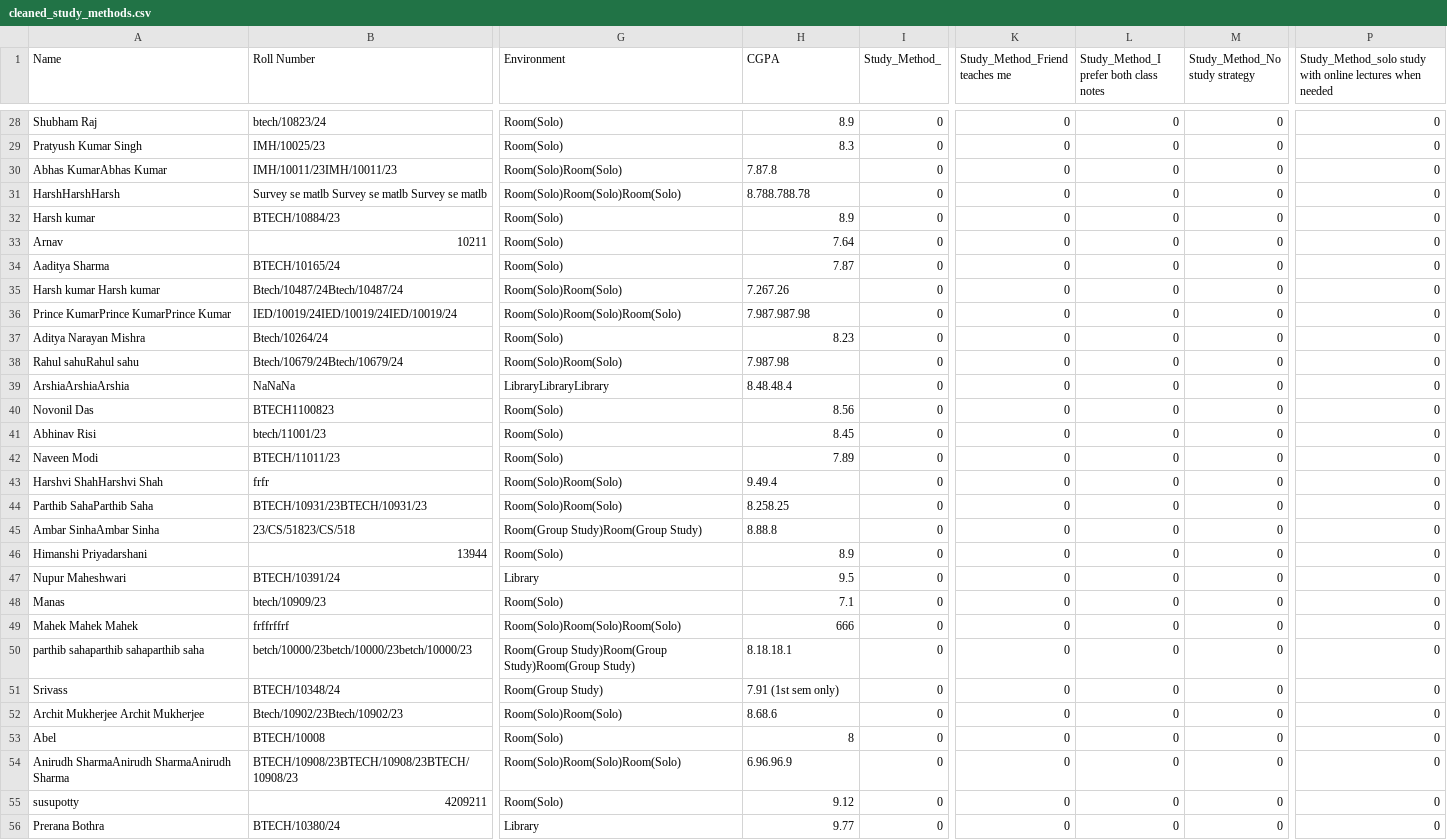
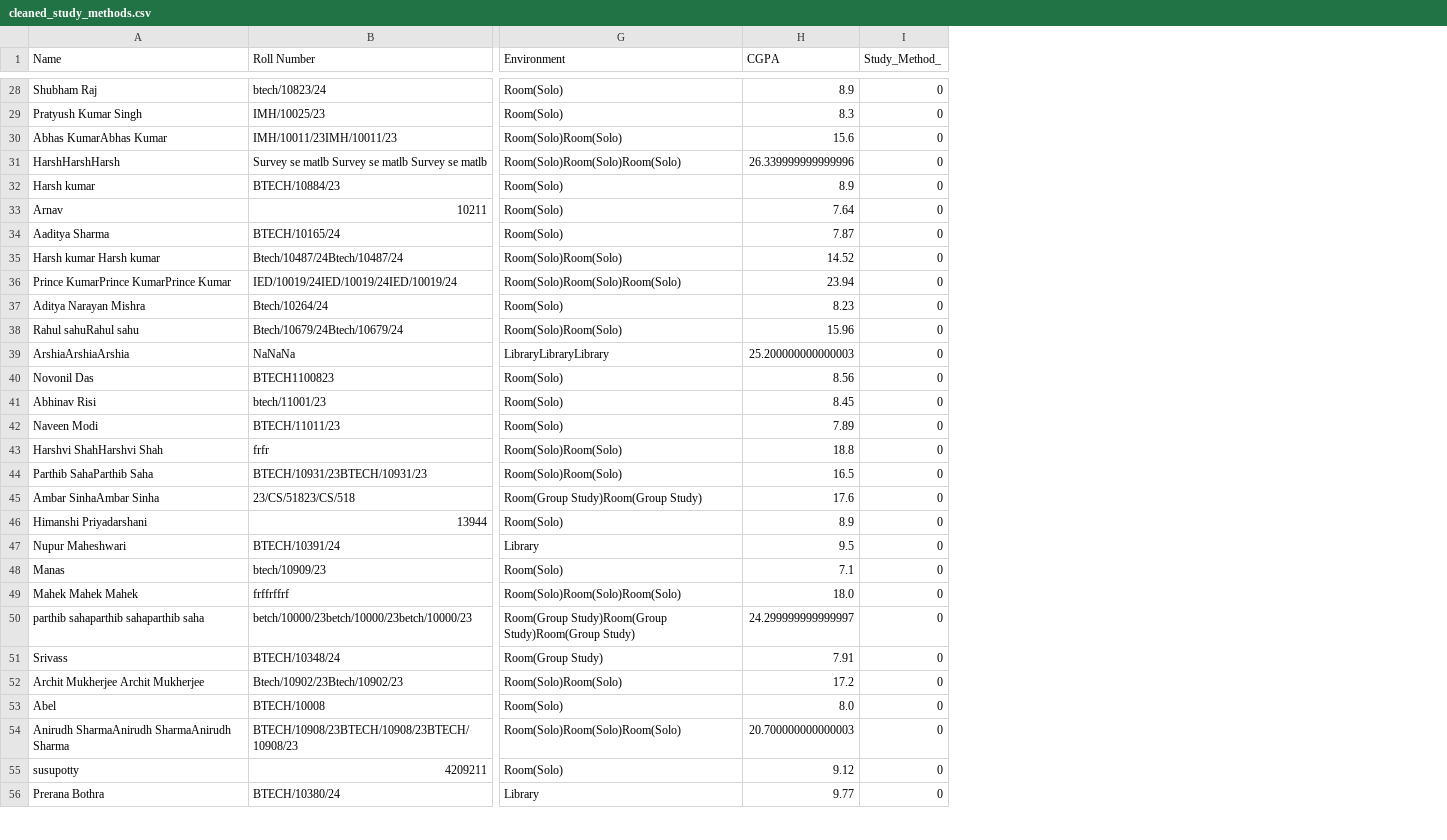
Before and after one commit to RsAgBansal/StudyPat, a CSV file: cleaned_study_methods.csv, drawn as a sheet; only a part is shown, gaps mark what is left out; removed rows and columns are numbered as before the commit, all else as after; the diff covers the shown part only; the diff names each change by its address in the sheet, - before the commit and + after, or states it on an @@ line.

```diff
--- a/cleaned_study_methods.csv
+++ b/cleaned_study_methods.csv
-column K (Study_Method_Friend teaches me), rows 28-56: all 0
-column L, row 1: Study_Method_I prefer both class notes; rows 28-56: all 0
-column M (Study_Method_No study strategy), rows 28-56: all 0
-column P, row 1: Study_Method_solo study with online lectures when needed; rows 28-56: all 0
-H30 (CGPA): 7.87.8
+H30 (CGPA): 15.6
-H31 (CGPA): 8.788.788.78
+H31 (CGPA): 26.339999999999996
-H35 (CGPA): 7.267.26
+H35 (CGPA): 14.52
-H36 (CGPA): 7.987.987.98
+H36 (CGPA): 23.94
-H38 (CGPA): 7.987.98
+H38 (CGPA): 15.96
-H39 (CGPA): 8.48.48.4
+H39 (CGPA): 25.200000000000003
-H43 (CGPA): 9.49.4
+H43 (CGPA): 18.8
-H44 (CGPA): 8.258.25
+H44 (CGPA): 16.5
-H45 (CGPA): 8.88.8
+H45 (CGPA): 17.6
-H49 (CGPA): 666
+H49 (CGPA): 18.0
-H50 (CGPA): 8.18.18.1
+H50 (CGPA): 24.299999999999997
-H51 (CGPA): 7.91 (1st sem only)
+H51 (CGPA): 7.91
-H52 (CGPA): 8.68.6
+H52 (CGPA): 17.2
-H53 (CGPA): 8
+H53 (CGPA): 8.0
-H54 (CGPA): 6.96.96.9
+H54 (CGPA): 20.700000000000003
```
Also changed, not shown: 1 added row, 2 removed rows and 44 edited cells elsewhere in this file, form.csv, form2.csv, 3 other files.
